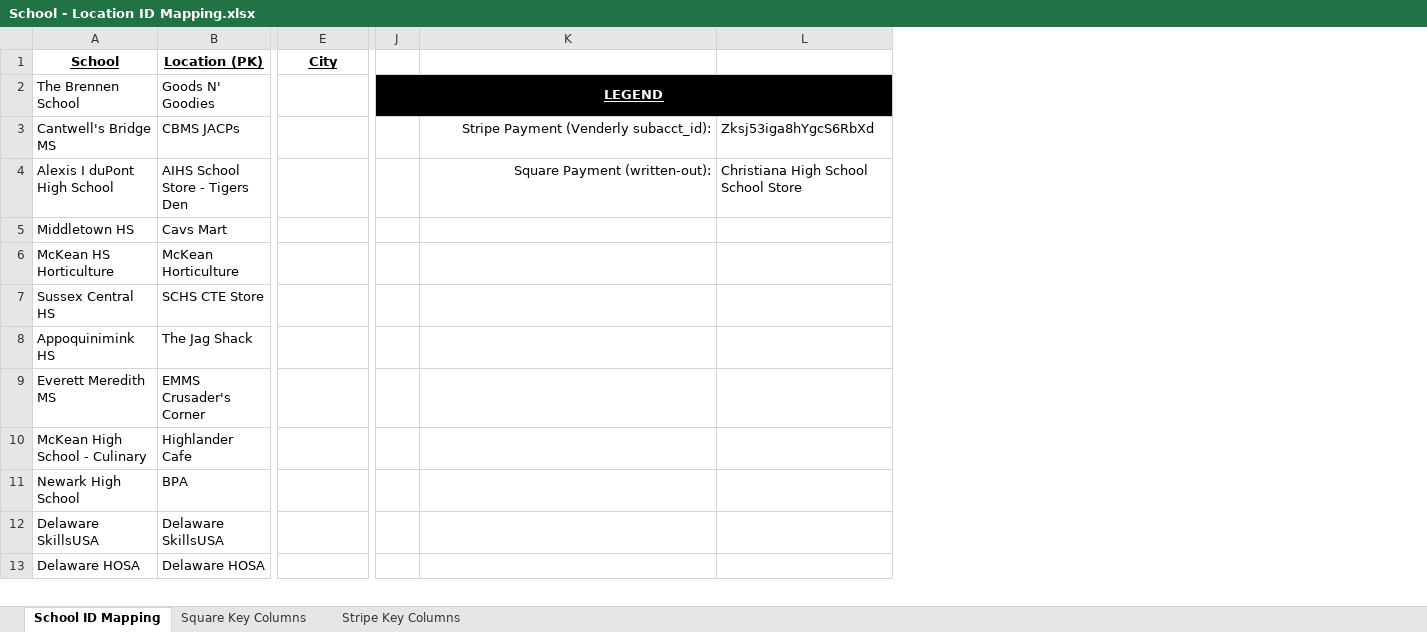
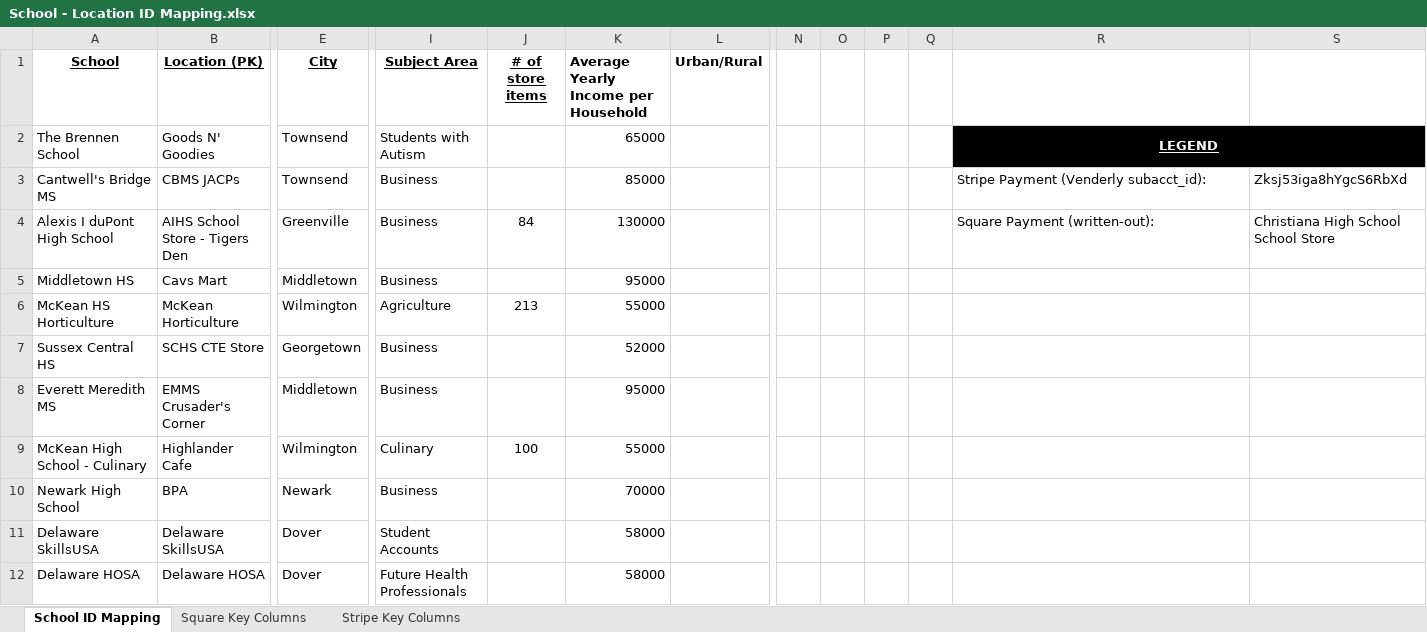
Before and after one commit to Xachaeus/HenHacks2025, an Excel workbook: dataset/School - Location ID Mapping.xlsx, sheet School ID Mapping, drawn as a sheet; only a part is shown, gaps mark what is left out; values as stored, in another font and other column widths than the file's, no borders; charts and pictures not drawn; removed rows and columns are numbered as before the commit, all else as after; rows hold the shown columns only; the diff covers the shown part only; the diff names each change by its address in the sheet, - before the commit and + after, or states it on an @@ line.

Commit message:
Fixed dataset exclusion issues

```diff
--- a/dataset/School - Location ID Mapping.xlsx (sheet School ID Mapping)
+++ b/dataset/School - Location ID Mapping.xlsx (sheet School ID Mapping)
+column I (Subject Area), rows 2-12: Students with Autism | Business | Business | Business | Agriculture | Business | Business | Culinary | Business | Student Accounts | Future Health Professionals
+column J (# of store items), rows 4-9: 84 |  | 213 |  |  | 100
+column K, rows 1-12: Average Yearly Income per Household | 65000 | 85000 | 130000 | 95000 | 55000 | 52000 | 95000 | 55000 | 70000 | 58000 | 58000
+column L (Urban/Rural), empty
-column J, row 2: LEGEND
+column N, empty
+column O, empty
+column P, empty
+column Q, empty
-E2:E3 (City): (empty)
+E2:E3 (City): Townsend
-R2: (empty)
+R2: LEGEND
-R2 fill: none
+R2 fill: #000000
+R2:S2 merged
-R3:R4 alignment: right
+R3:R4 alignment: left
-E4 (City): (empty)
+E4 (City): Greenville
-E5 (City): (empty)
+E5 (City): Middletown
-E6 (City): (empty)
+E6 (City): Wilmington
-E7 (City): (empty)
+E7 (City): Georgetown
-row 8: Appoquinimink HS | The Jag Shack
-E8 (City): (empty)
+E8 (City): Middletown
-E9 (City): (empty)
+E9 (City): Wilmington
-E10 (City): (empty)
+E10 (City): Newark
-E11:E12 (City): (empty)
+E11:E12 (City): Dover
```
Also changed, not shown: 2 added rows and 54 edited cells elsewhere in this sheet, 13 other files.
